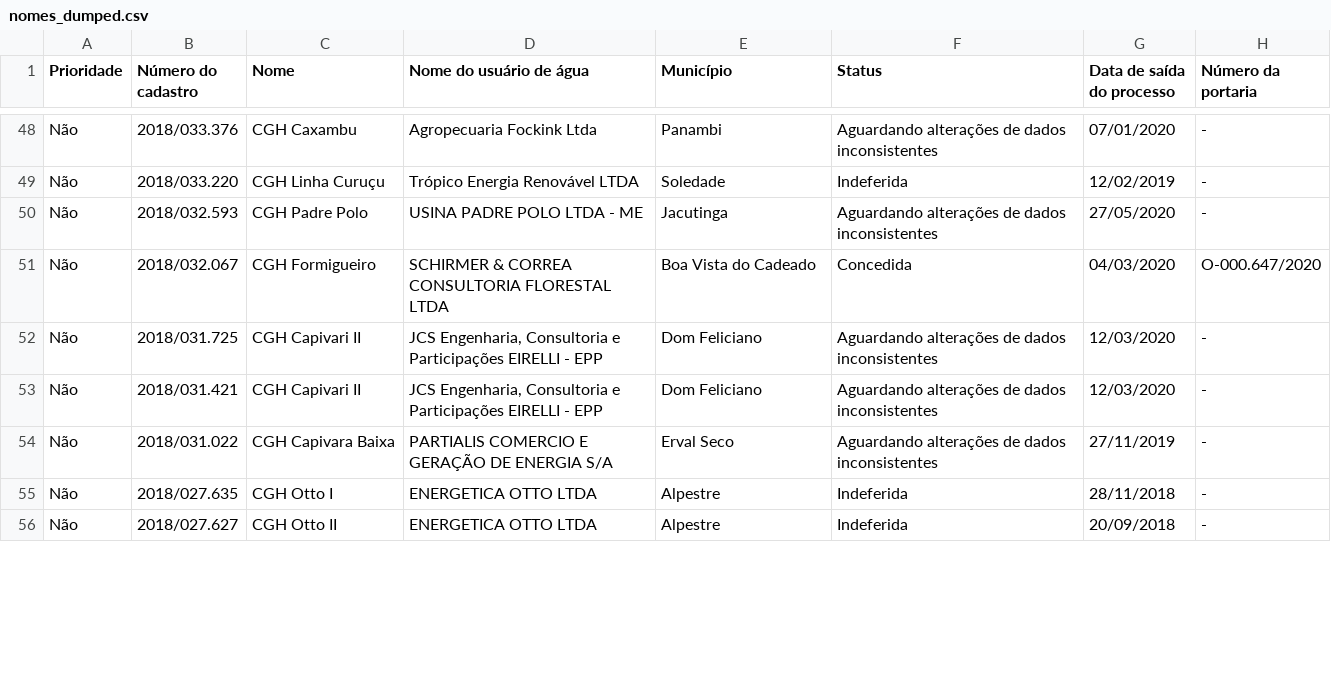
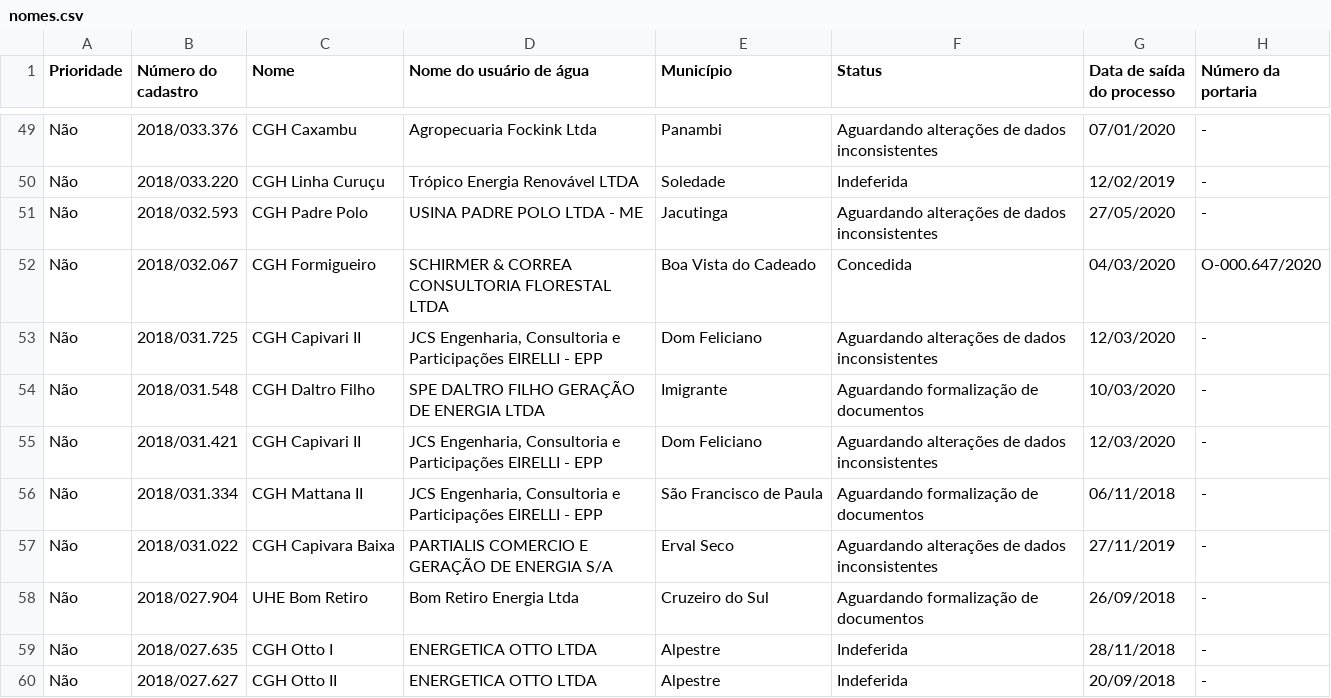
Before and after one commit to robertorolo/KML_from_SIOUT_csv, a CSV file: relatorios_andamento/nomes.csv (was nomes_dumped.csv), drawn as a sheet; only a part is shown, gaps mark what is left out; the diff covers the shown part only.

```diff
--- a/nomes_dumped.csv
+++ b/relatorios_andamento/nomes.csv
@@ -52,4 +53,7 @@ Não,2018/032.067,CGH Formigueiro,SCHIRMER & CORREA CONSULTORIA FLORESTAL LTDA,B
 Não,2018/031.725,CGH Capivari II,"JCS Engenharia, Consultoria e Participações EIRELLI - EPP",Dom Feliciano,Aguardando alterações de dados inconsistentes,12/03/2020,-
+Não,2018/031.548,CGH Daltro Filho,SPE DALTRO FILHO GERAÇÃO DE ENERGIA LTDA,Imigrante,Aguardando formalização de documentos,10/03/2020,-
 Não,2018/031.421,CGH Capivari II,"JCS Engenharia, Consultoria e Participações EIRELLI - EPP",Dom Feliciano,Aguardando alterações de dados inconsistentes,12/03/2020,-
+Não,2018/031.334,CGH Mattana II,"JCS Engenharia, Consultoria e Participações EIRELLI - EPP",São Francisco de Paula,Aguardando formalização de documentos,06/11/2018,-
 Não,2018/031.022,CGH Capivara Baixa,PARTIALIS COMERCIO E GERAÇÃO DE ENERGIA S/A,Erval Seco,Aguardando alterações de dados inconsistentes,27/11/2019,-
+Não,2018/027.904,UHE Bom Retiro,Bom Retiro Energia Ltda,Cruzeiro do Sul,Aguardando formalização de documentos,26/09/2018,-
 Não,2018/027.635,CGH Otto I,ENERGETICA OTTO LTDA,Alpestre,Indeferida,28/11/2018,-
```
Also changed, not shown: 4 added rows and 17 edited cells elsewhere in this file, nomes.csv, 3 other files.
